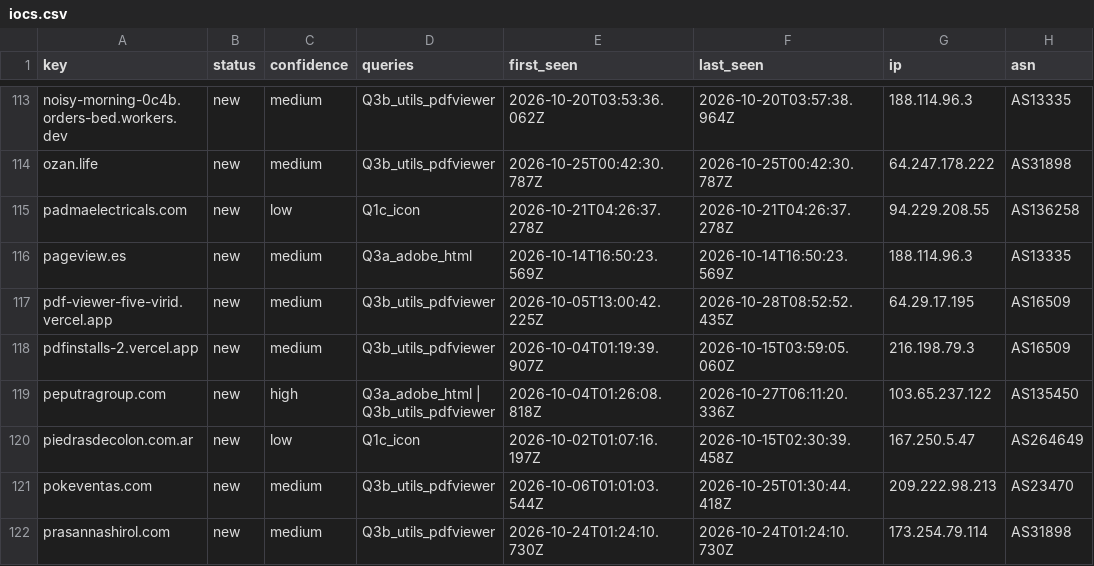
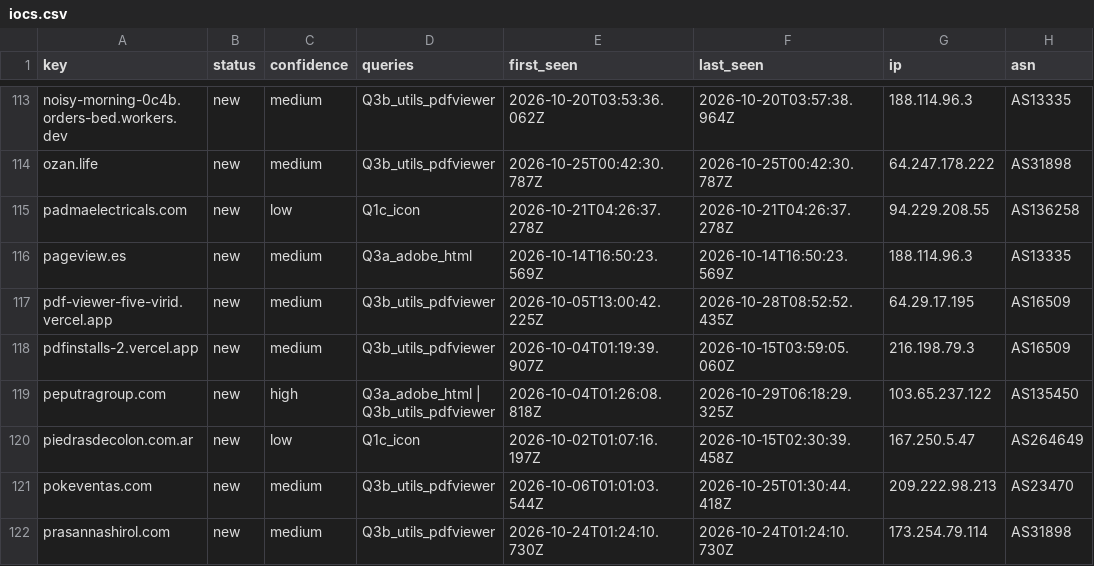
Before and after one commit to nullwhire/Csuite-collector, a CSV file: iocs.csv, drawn as a sheet; only a part is shown, gaps mark what is left out; the diff covers the shown part only; the diff names each change by its address in the sheet, - before the commit and + after, or states it on an @@ line.

```diff
--- a/iocs.csv
+++ b/iocs.csv
-F119 (last_seen): 2026-10-27T06:11:20.336Z
+F119 (last_seen): 2026-10-29T06:18:29.325Z
```
Also changed, not shown: 9 edited cells elsewhere in this file, 2 other files.
